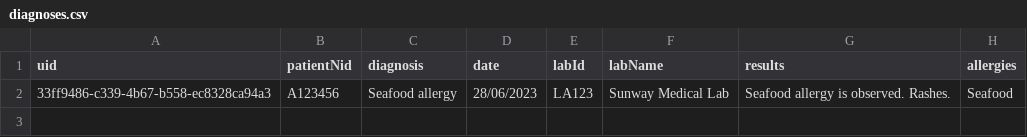
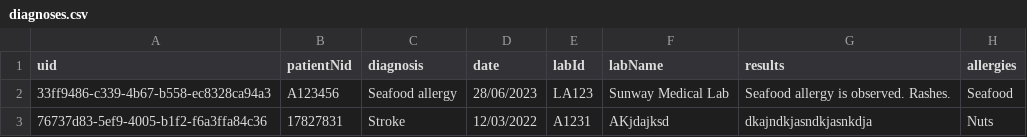
Before and after one commit to byytelope/emrproject, a CSV file: diagnoses.csv, drawn as a sheet; the diff names each change by its address in the sheet, - before the commit and + after, or states it on an @@ line.

```diff
--- a/diagnoses.csv
+++ b/diagnoses.csv
+row 3: 76737d83-5ef9-4005-b1f2-f6a3ffa84c36 | 17827831 | Stroke | 12/03/2022 | A1231 | AKjdajksd | dkajndkjasndkjasnkdja | Nuts
```
Also changed, not shown: appointmentReqs.csv, patients.csv, 27 other files.
